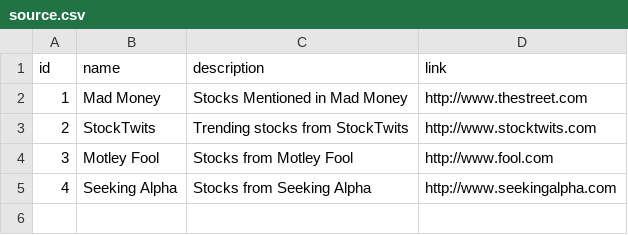
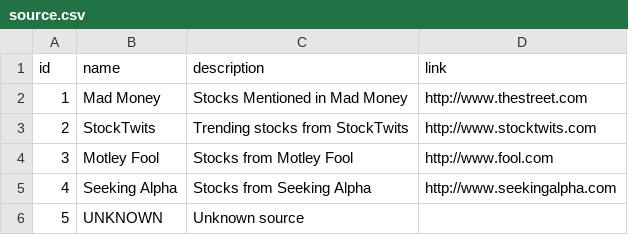
Before and after one commit to BulkSecurityGeneratorProject/stockadvisor, a CSV file: src/main/resources/config/liquibase/source.csv, drawn as a sheet; the diff names each change by its address in the sheet, - before the commit and + after, or states it on an @@ line.

```diff
--- a/src/main/resources/config/liquibase/source.csv
+++ b/src/main/resources/config/liquibase/source.csv
+row 6: 5 | UNKNOWN | Unknown source
```
Also changed, not shown: src/main/resources/config/liquibase/alert_type.csv, 25 other files.
